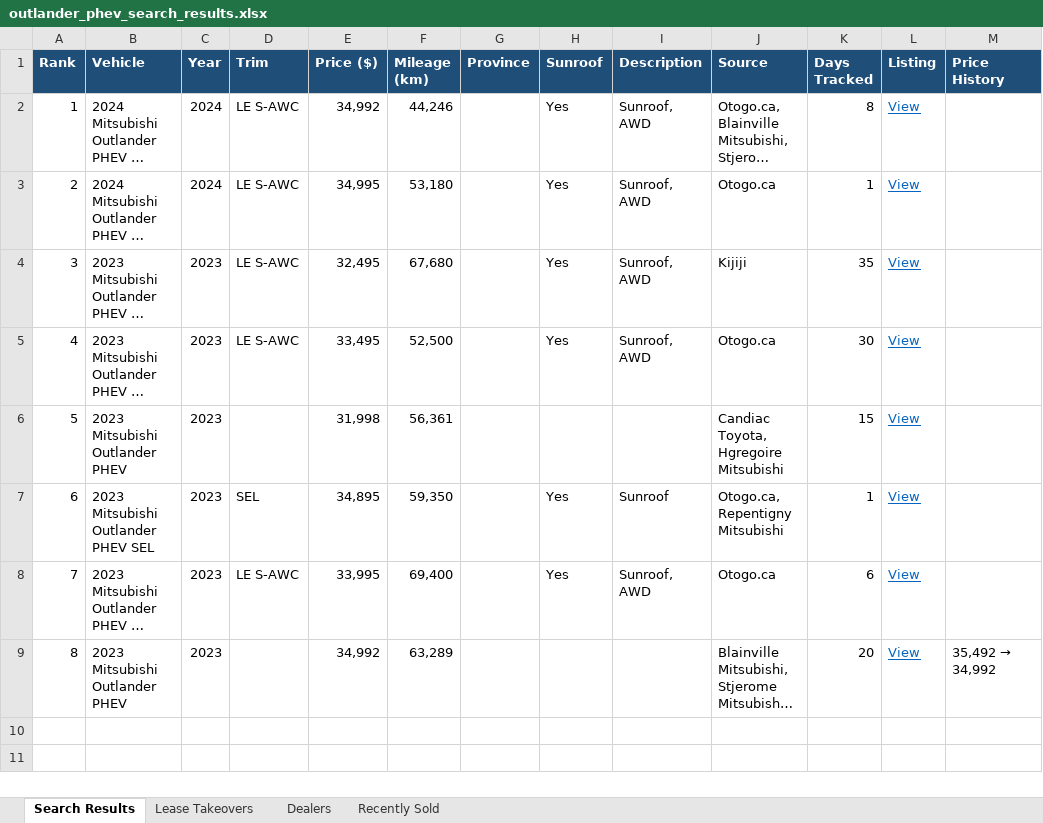
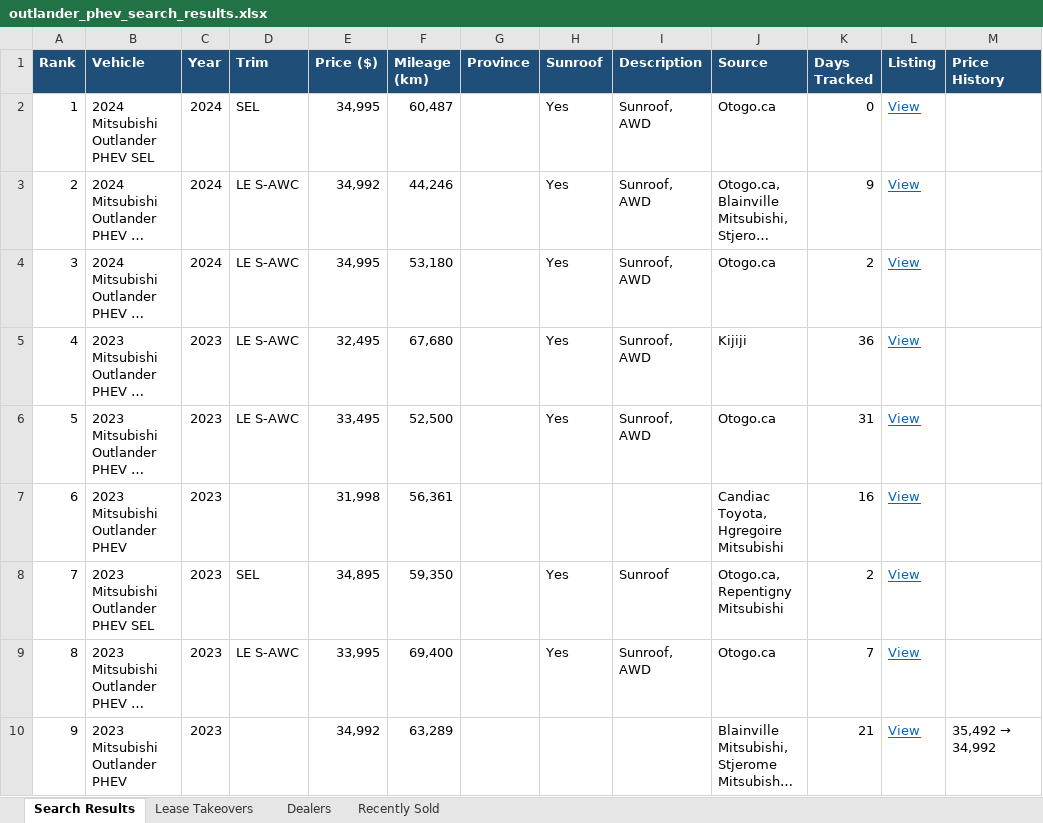
Before and after one commit to mdnaseershah/vehicle-search-automation, an Excel workbook: outlander_phev_search_results.xlsx, sheet Search Results, drawn as a sheet; long unchanged cells end in …; values as stored, in another font and other column widths than the file's, no borders; addresses are those after the commit; the diff names each change by its address in the sheet, - before the commit and + after, or states it on an @@ line.

```diff
--- a/outlander_phev_search_results.xlsx (sheet Search Results)
+++ b/outlander_phev_search_results.xlsx (sheet Search Results)
+row 2: 1 | 2024 Mitsubishi Outlander PHEV SEL | 2024 | SEL | 34,995 | 60,487 |  | Yes | Sunroof, AWD | Otogo.ca | 0 | View
@@ column A (Rank) renumbered from row 3 down @@
-K3 (Days Tracked): 8
+K3 (Days Tracked): 9
-K4 (Days Tracked): 1
+K4 (Days Tracked): 2
-K5 (Days Tracked): 35
+K5 (Days Tracked): 36
-K6 (Days Tracked): 30
+K6 (Days Tracked): 31
-K7 (Days Tracked): 15
+K7 (Days Tracked): 16
-K8 (Days Tracked): 1
+K8 (Days Tracked): 2
-K9 (Days Tracked): 6
+K9 (Days Tracked): 7
-K10 (Days Tracked): 20
+K10 (Days Tracked): 21
```
Also changed, not shown: sheet Recently Sold, 3 other files.
